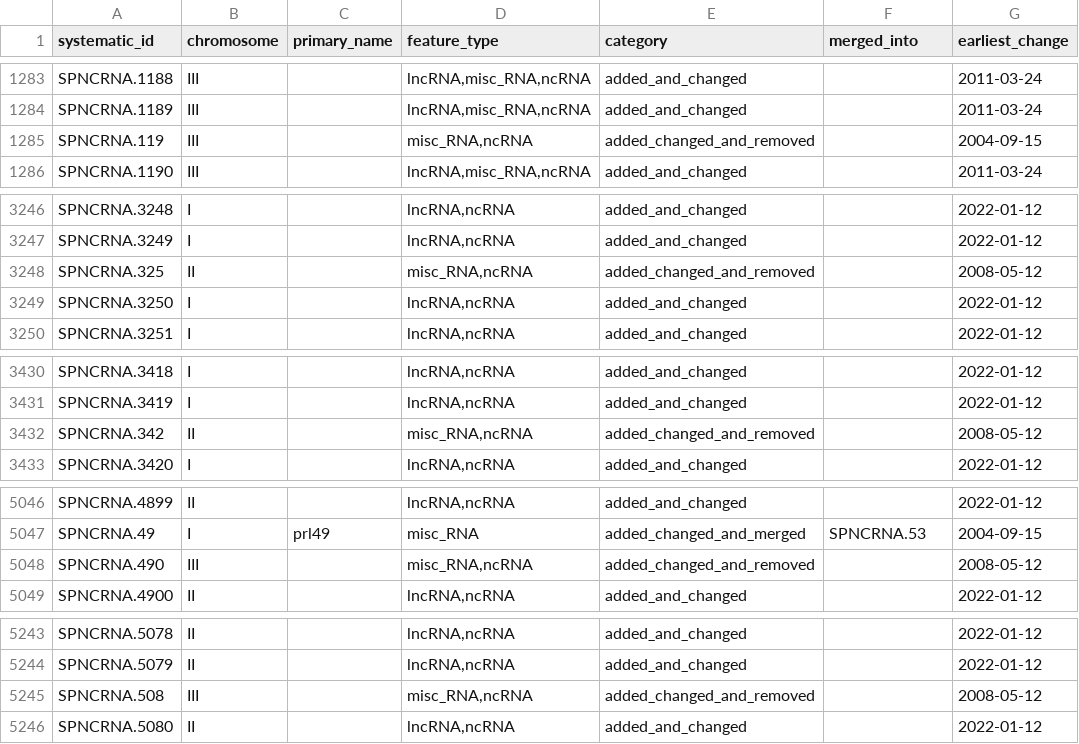
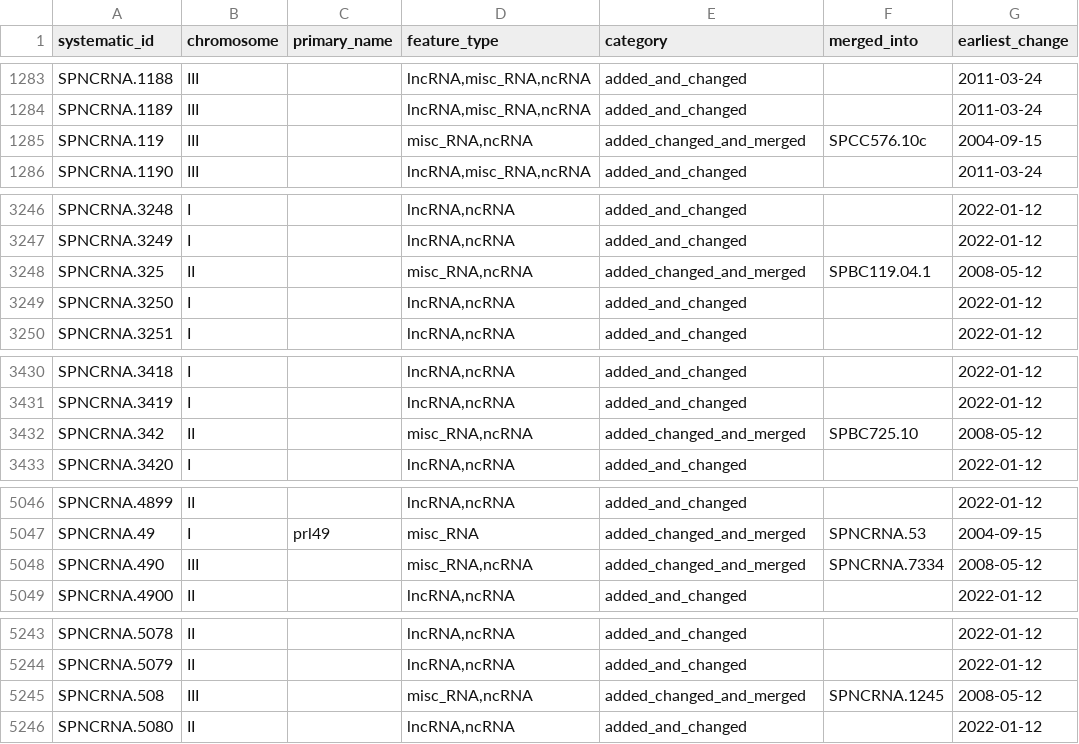
Before and after one commit to pombase/genome_changelog, a TSV file: results/genome_changes_summary.tsv, drawn as a sheet; only a part is shown, gaps mark what is left out; the diff covers the shown part only; the diff names each change by its address in the sheet, - before the commit and + after, or states it on an @@ line.

```diff
--- a/results/genome_changes_summary.tsv
+++ b/results/genome_changes_summary.tsv
-E1285 (category): added_changed_and_removed
+E1285 (category): added_changed_and_merged
-F1285 (merged_into): (empty)
+F1285 (merged_into): SPCC576.10c
-E3248 (category): added_changed_and_removed
+E3248 (category): added_changed_and_merged
-F3248 (merged_into): (empty)
+F3248 (merged_into): SPBC119.04.1
-E3432 (category): added_changed_and_removed
+E3432 (category): added_changed_and_merged
-F3432 (merged_into): (empty)
+F3432 (merged_into): SPBC725.10
-E5048 (category): added_changed_and_removed
+E5048 (category): added_changed_and_merged
-F5048 (merged_into): (empty)
+F5048 (merged_into): SPNCRNA.7334
-E5245 (category): added_changed_and_removed
+E5245 (category): added_changed_and_merged
-F5245 (merged_into): (empty)
+F5245 (merged_into): SPNCRNA.1245
```
Also changed, not shown: 6 edited cells elsewhere in this file, results/genome_changes_summary_comments.tsv, results/pombase_tables/removed-gene-data-RNA.tsv, 1 other file.
